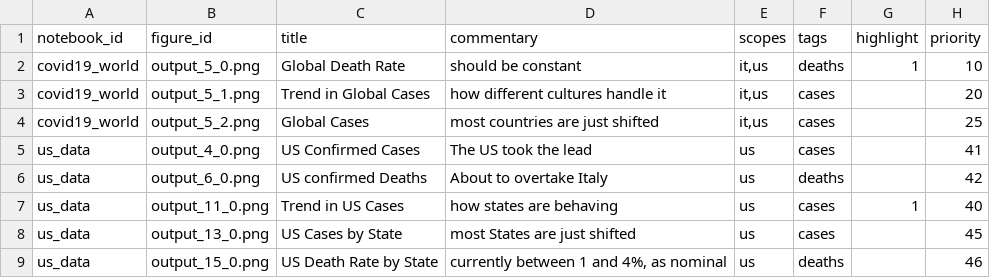
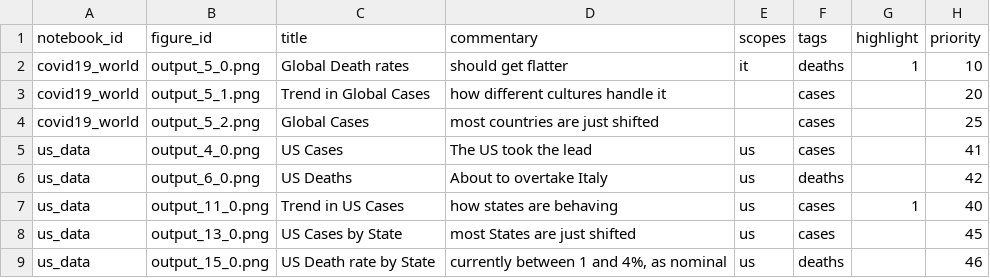
Before and after one commit to Covid-Analytics/covidanalytics.org, a CSV file: website/backend-converter/figures-meta.csv, drawn as a sheet.

```diff
--- a/website/backend-converter/figures-meta.csv
+++ b/website/backend-converter/figures-meta.csv
@@ -1,9 +1,9 @@
 notebook_id,figure_id,title,commentary,scopes,tags,highlight,priority
-covid19_world,output_5_0.png,Global Death Rate,should be constant,"it,us",deaths,1,10
-covid19_world,output_5_1.png,Trend in Global Cases,how different cultures handle it,"it,us",cases,,20
-covid19_world,output_5_2.png,Global Cases,most countries are just shifted,"it,us",cases,,25
-us_data,output_4_0.png,US Confirmed Cases,The US took the lead,us,cases,,41
-us_data,output_6_0.png,US confirmed Deaths,About to overtake Italy,us,deaths,,42
+covid19_world,output_5_0.png,Global Death rates,should get flatter,it,deaths,1,10
+covid19_world,output_5_1.png,Trend in Global Cases,how different cultures handle it,,cases,,20
+covid19_world,output_5_2.png,Global Cases,most countries are just shifted,,cases,,25
+us_data,output_4_0.png,US Cases,The US took the lead,us,cases,,41
+us_data,output_6_0.png,US Deaths,About to overtake Italy,us,deaths,,42
 us_data,output_11_0.png,Trend in US Cases,how states are behaving,us,cases,1,40
 us_data,output_13_0.png,US Cases by State,most States are just shifted,us,cases,,45
-us_data,output_15_0.png,US Death Rate by State,"currently between 1 and 4%, as nominal",us,deaths,,46
+us_data,output_15_0.png,US Death rate by State,"currently between 1 and 4%, as nominal",us,deaths,,46
```
Also changed, not shown: 1 other file.
